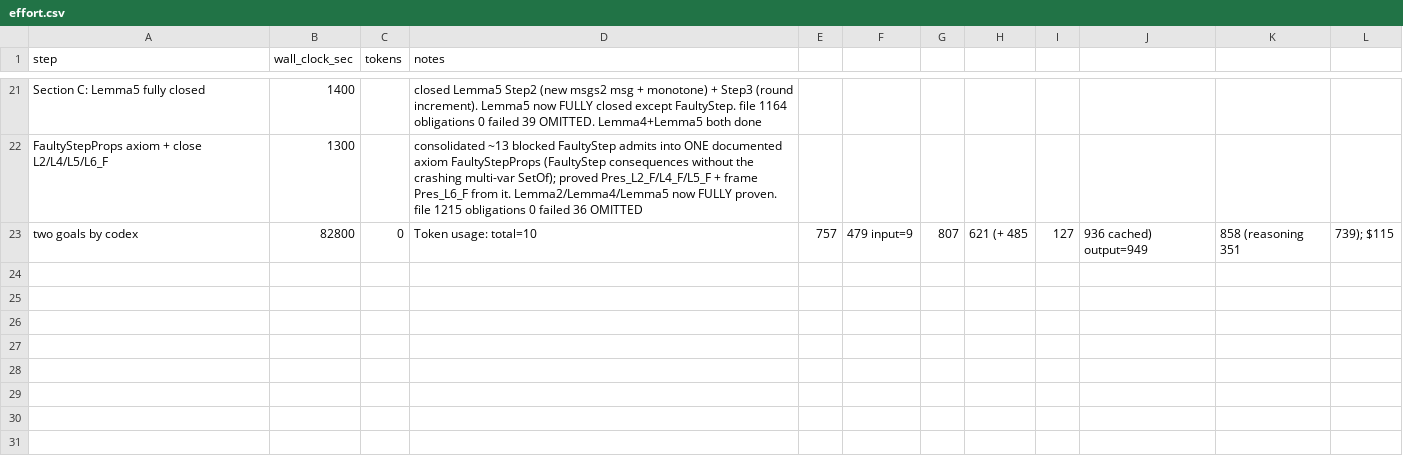
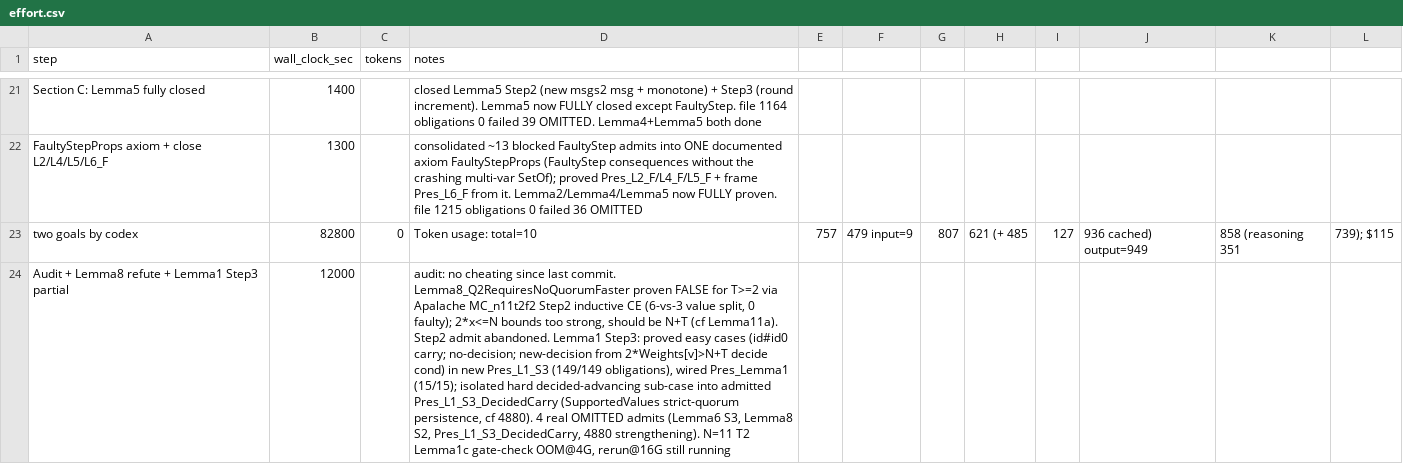
Before and after one commit to konnov/apalache-examples, a CSV file: ben-or83/effort.csv, drawn as a sheet; only a part is shown, gaps mark what is left out; the diff names each change by its address in the sheet, - before the commit and + after, or states it on an @@ line.

```diff
--- a/ben-or83/effort.csv
+++ b/ben-or83/effort.csv
+row 24: Audit + Lemma8 refute + Lemma1 Step3 partial | 12000 |  | audit: no cheating since last commit. Lemma8_Q2RequiresNoQuorumFaster proven FALSE for T>=2 via Apalache MC_n11t2f2 Step2 inductive CE (6-vs-3 value split, 0 faulty); 2*x<=N bounds too strong, should be N+T (cf Lemma11a). Step2 admit abandoned. Lemma1 Step3: proved easy cases (id#id0 carry; no-decision; new-decision from 2*Weights[v]>N+T decide cond) in new Pres_L1_S3 (149/149 obligations), wired Pres_Lemma1 (15/15); isolated hard decided-advancing sub-case into admitted Pres_L1_S3_DecidedCarry (SupportedValues strict-quorum persistence, cf 4880). 4 real OMITTED admits (Lemma6 S3, Lemma8 S2, Pres_L1_S3_DecidedCarry, 4880 strengthening). N=11 T2 Lemma1c gate-check OOM@4G, rerun@16G still running
```
Also changed, not shown: 3 other files.
